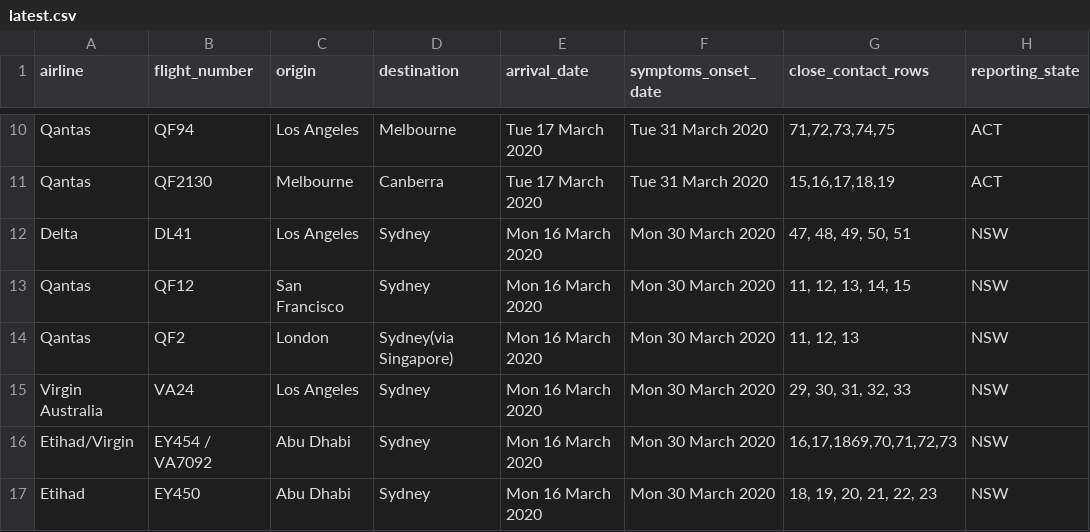
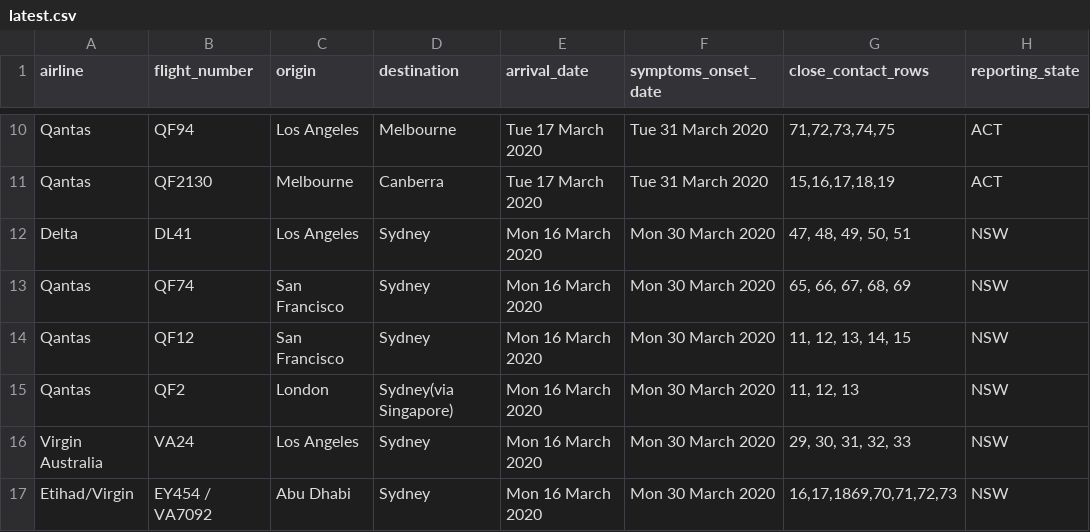
Before and after one commit to bazickoff/covid19-aus-flights-scraper, a CSV file: flight_data/all/latest.csv, drawn as a sheet; only a part is shown, gaps mark what is left out; the shorter side is filled out with more unchanged rows; the diff names each change by its address in the sheet, - before the commit and + after, or states it on an @@ line.

```diff
--- a/flight_data/all/latest.csv
+++ b/flight_data/all/latest.csv
+row 13: Qantas | QF74 | San Francisco | Sydney | Mon 16 March 2020 | Mon 30 March 2020 | 65, 66, 67, 68, 69 | NSW
```
Also changed, not shown: 1 other file.
